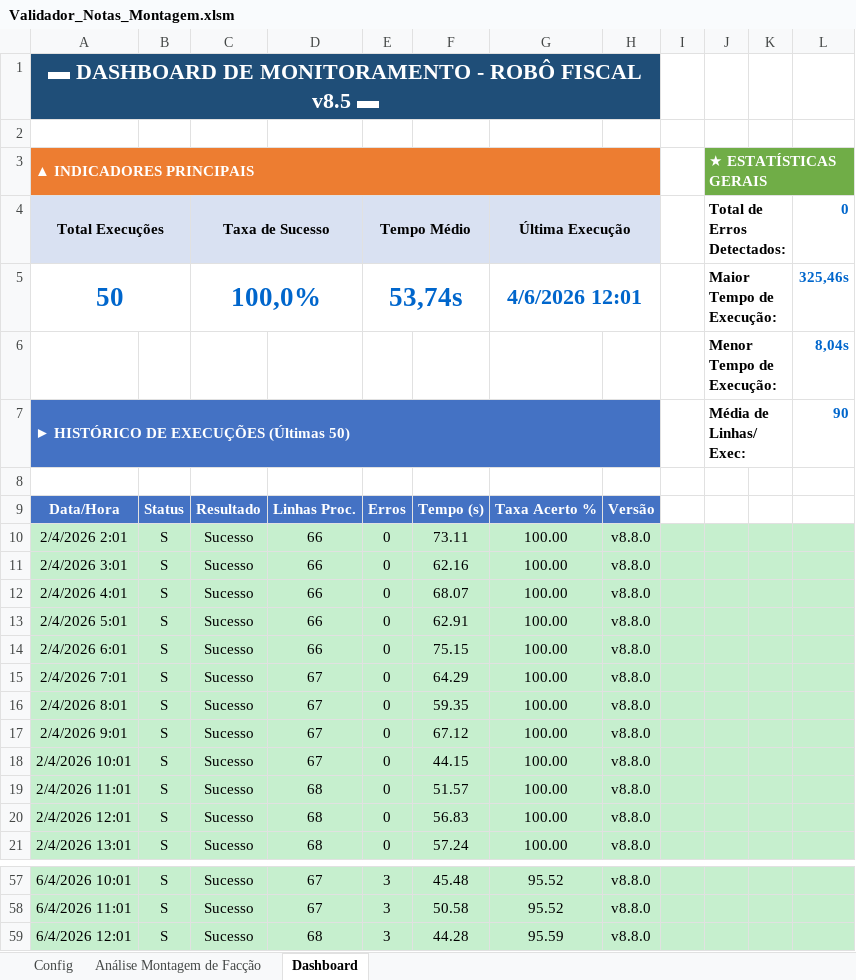
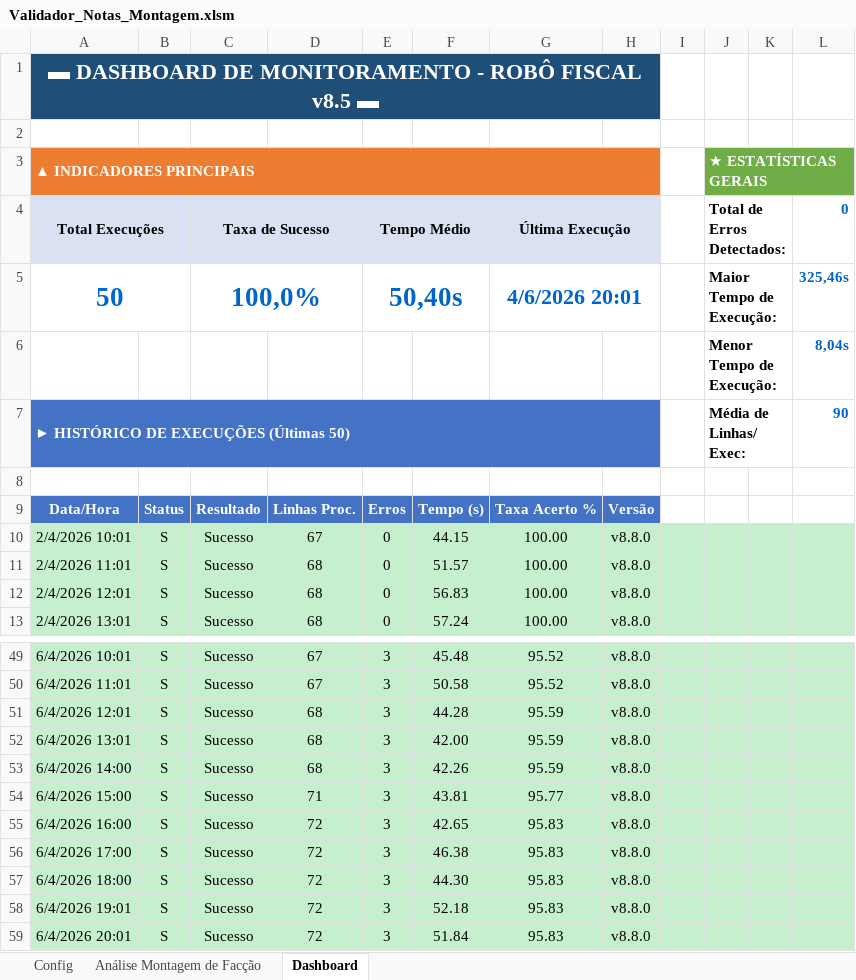
Before and after one commit to GabrielDiasNN/Automacoes-CR, an Excel workbook: Montagem de Terceirizados/Validador_Notas_Montagem.xlsm, sheet Dashboard, drawn as a sheet; only a part is shown, gaps mark what is left out; values as stored, in another font and other column widths than the file's, no borders; charts and pictures not drawn; removed rows and columns are numbered as before the commit, all else as after; the diff names each change by its address in the sheet, - before the commit and + after, or states it on an @@ line.

```diff
--- a/Montagem de Terceirizados/Validador_Notas_Montagem.xlsm (sheet Dashboard)
+++ b/Montagem de Terceirizados/Validador_Notas_Montagem.xlsm (sheet Dashboard)
-E5 (Tempo Médio): 53,74s
+E5 (Tempo Médio): 50,40s
-G5 (Última Execução): 4/6/2026 12:01
+G5 (Última Execução): 4/6/2026 20:01
-row 10: 2/4/2026 2:01 | S | Sucesso | 66 | 0 | 73.11 | 100.00 | v8.8.0
-row 11: 2/4/2026 3:01 | S | Sucesso | 66 | 0 | 62.16 | 100.00 | v8.8.0
-row 12: 2/4/2026 4:01 | S | Sucesso | 66 | 0 | 68.07 | 100.00 | v8.8.0
-row 13: 2/4/2026 5:01 | S | Sucesso | 66 | 0 | 62.91 | 100.00 | v8.8.0
-row 14: 2/4/2026 6:01 | S | Sucesso | 66 | 0 | 75.15 | 100.00 | v8.8.0
-row 15: 2/4/2026 7:01 | S | Sucesso | 67 | 0 | 64.29 | 100.00 | v8.8.0
-row 16: 2/4/2026 8:01 | S | Sucesso | 67 | 0 | 59.35 | 100.00 | v8.8.0
-row 17: 2/4/2026 9:01 | S | Sucesso | 67 | 0 | 67.12 | 100.00 | v8.8.0
+row 52: 6/4/2026 13:01 | S | Sucesso | 68 | 3 | 42.00 | 95.59 | v8.8.0
+row 53: 6/4/2026 14:00 | S | Sucesso | 68 | 3 | 42.26 | 95.59 | v8.8.0
+row 54: 6/4/2026 15:00 | S | Sucesso | 71 | 3 | 43.81 | 95.77 | v8.8.0
+row 55: 6/4/2026 16:00 | S | Sucesso | 72 | 3 | 42.65 | 95.83 | v8.8.0
+row 56: 6/4/2026 17:00 | S | Sucesso | 72 | 3 | 46.38 | 95.83 | v8.8.0
+row 57: 6/4/2026 18:00 | S | Sucesso | 72 | 3 | 44.30 | 95.83 | v8.8.0
+row 58: 6/4/2026 19:01 | S | Sucesso | 72 | 3 | 52.18 | 95.83 | v8.8.0
+row 59: 6/4/2026 20:01 | S | Sucesso | 72 | 3 | 51.84 | 95.83 | v8.8.0
```
Also changed, not shown: sheet Análise Montagem de Facção, charts or pictures, Receitas Bloqueadas/Receitas Bloqueadas.xlsm, Receitas Emitidas/Controle de Receitas Emitidas.xlsm, 15 other files.
